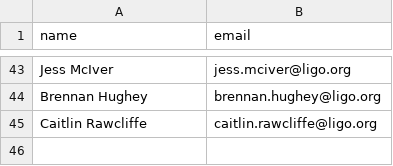
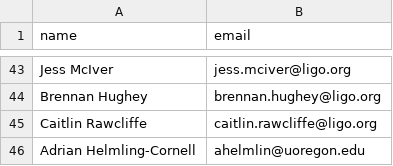
Before and after one commit to siddharth101/event_validation, a CSV file: data/contacts.csv, drawn as a sheet; only a part is shown, gaps mark what is left out; the diff names each change by its address in the sheet, - before the commit and + after, or states it on an @@ line.

Commit message:
adding Adrian as a new contact

```diff
--- a/data/contacts.csv
+++ b/data/contacts.csv
+row 46: Adrian Helmling-Cornell | ahelmlin@uoregon.edu
```
